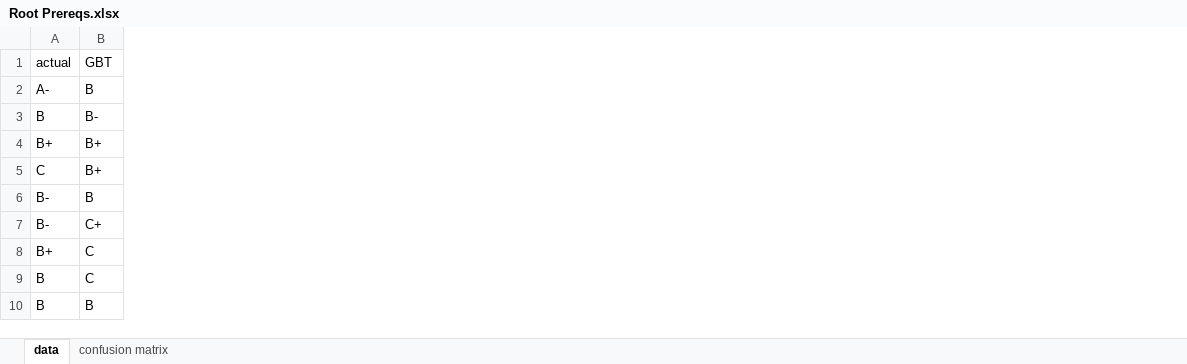
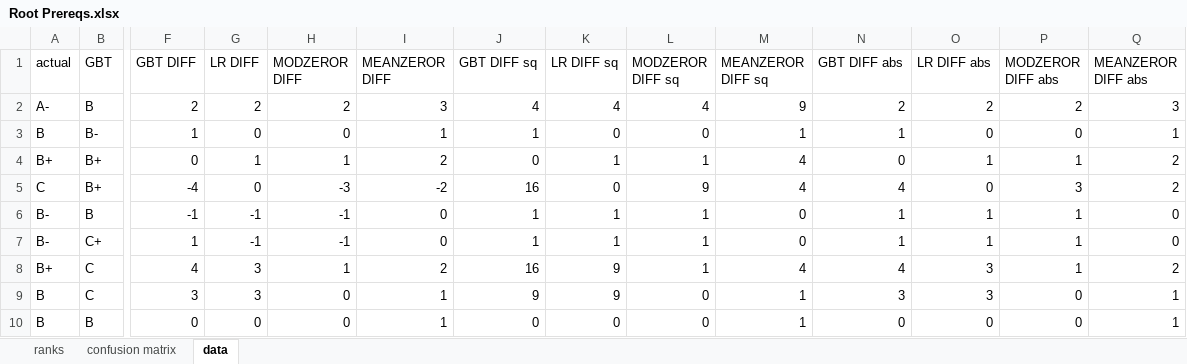
Before and after one commit to eross-uwp/Server, an Excel workbook: postrequisite_prediction/analysis/Root Prereqs.xlsx, sheet data, drawn as a sheet; only a part is shown, gaps mark what is left out; values as stored, in another font and other column widths than the file's, no borders; the diff names each change by its address in the sheet, - before the commit and + after, or states it on an @@ line.

```diff
--- a/postrequisite_prediction/analysis/Root Prereqs.xlsx (sheet data)
+++ b/postrequisite_prediction/analysis/Root Prereqs.xlsx (sheet data)
+sheet tab: ranks
@@ sheet tab order changed: ranks | confusion matrix | data @@
+column F (GBT DIFF), rows 2-10: 2 | 1 | 0 | -4 | -1 | 1 | 4 | 3 | 0
+column G (LR DIFF), rows 2-10: 2 | 0 | 1 | 0 | -1 | -1 | 3 | 3 | 0
+column H (MODZEROR DIFF), rows 2-10: 2 | 0 | 1 | -3 | -1 | -1 | 1 | 0 | 0
+column I (MEANZEROR DIFF), rows 2-10: 3 | 1 | 2 | -2 | 0 | 0 | 2 | 1 | 1
+column J (GBT DIFF sq), rows 2-10: 4 | 1 | 0 | 16 | 1 | 1 | 16 | 9 | 0
+column K (LR DIFF sq), rows 2-10: 4 | 0 | 1 | 0 | 1 | 1 | 9 | 9 | 0
+column L (MODZEROR DIFF sq), rows 2-10: 4 | 0 | 1 | 9 | 1 | 1 | 1 | 0 | 0
+column M (MEANZEROR DIFF sq), rows 2-10: 9 | 1 | 4 | 4 | 0 | 0 | 4 | 1 | 1
+column N (GBT DIFF abs), rows 2-10: 2 | 1 | 0 | 4 | 1 | 1 | 4 | 3 | 0
+column O (LR DIFF abs), rows 2-10: 2 | 0 | 1 | 0 | 1 | 1 | 3 | 3 | 0
+column P (MODZEROR DIFF abs), rows 2-10: 2 | 0 | 1 | 3 | 1 | 1 | 1 | 0 | 0
+column Q (MEANZEROR DIFF abs), rows 2-10: 3 | 1 | 2 | 2 | 0 | 0 | 2 | 1 | 1
```
Also changed, not shown: sheet confusion matrix, 2 other files.
